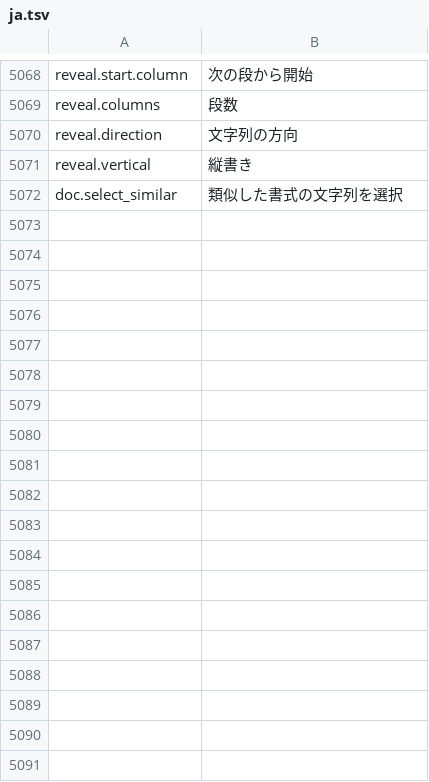
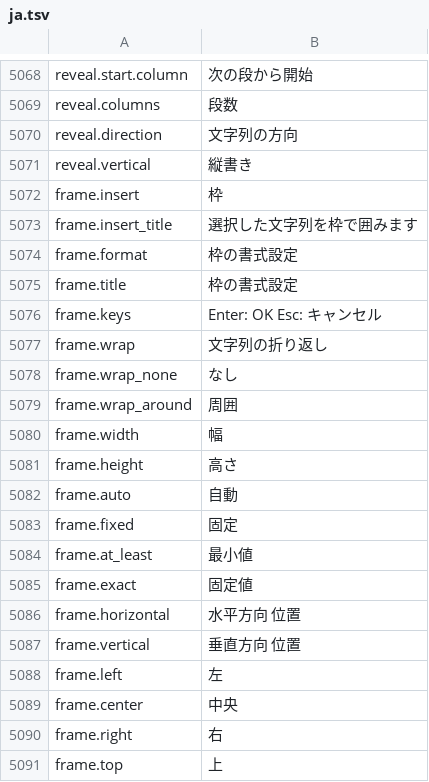
Before and after one commit to jade-rs/jade-office, a TSV file: crates/jade-gpui-app/i18n/ja.tsv, drawn as a sheet; only a part is shown, gaps mark what is left out; the shorter side is filled out with more unchanged rows; the diff covers the shown part only.

```diff
--- a/crates/jade-gpui-app/i18n/ja.tsv
+++ b/crates/jade-gpui-app/i18n/ja.tsv
@@ -5071 +5071,21 @@ reveal.direction	文字列の方向
 reveal.vertical	縦書き
+frame.insert	枠
+frame.insert_title	選択した文字列を枠で囲みます
+frame.format	枠の書式設定
+frame.title	枠の書式設定
+frame.keys	Enter: OK  Esc: キャンセル
+frame.wrap	文字列の折り返し
+frame.wrap_none	なし
+frame.wrap_around	周囲
+frame.width	幅
+frame.height	高さ
+frame.auto	自動
+frame.fixed	固定
+frame.at_least	最小値
+frame.exact	固定値
+frame.horizontal	水平方向 位置
+frame.vertical	垂直方向 位置
+frame.left	左
+frame.center	中央
+frame.right	右
+frame.top	上
```
Also changed, not shown: 12 added rows elsewhere in this file, crates/jade-gpui-app/i18n/en.tsv, 10 other files.
